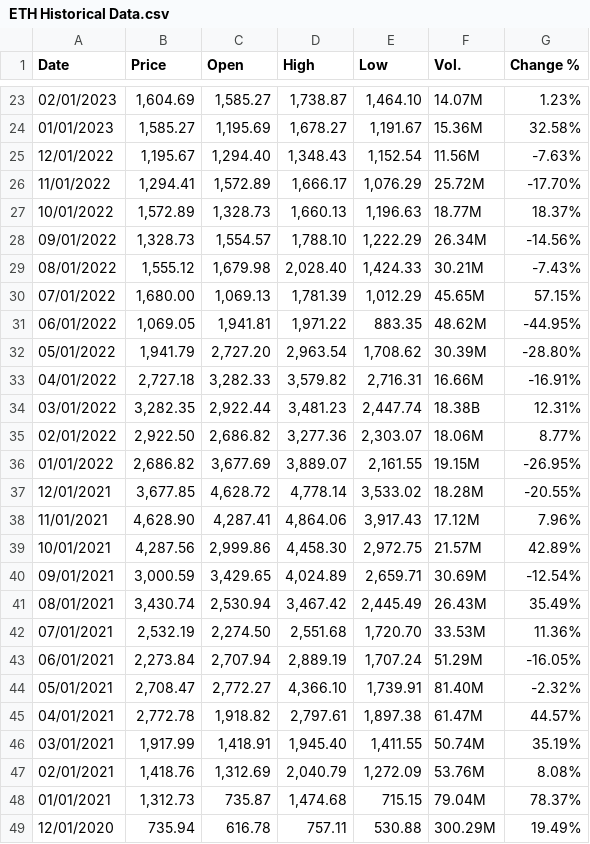
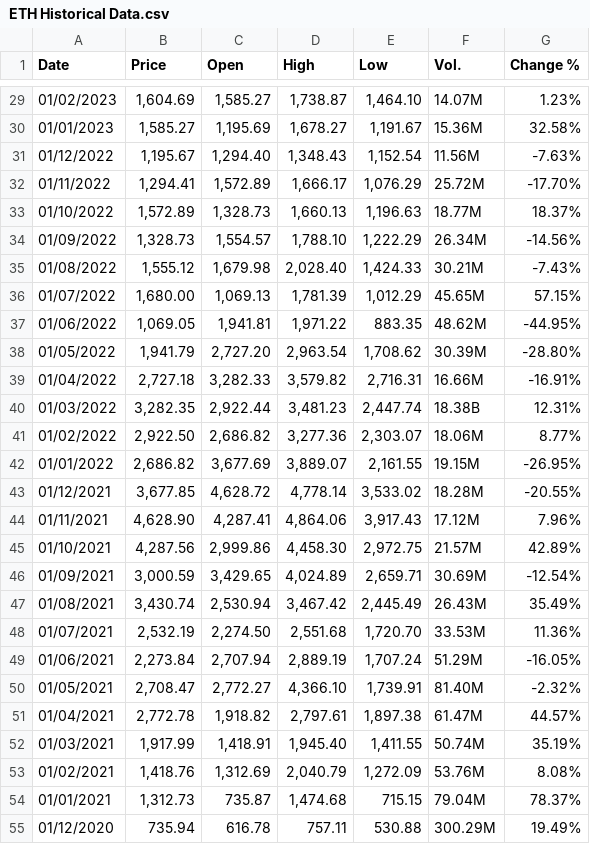
Before and after one commit to paulbeardactuarial/crypto_calibration, a CSV file: Data/ETH Historical Data.csv, drawn as a sheet; only a part is shown, gaps mark what is left out; the diff covers the shown part only.

```diff
--- a/Data/ETH Historical Data.csv
+++ b/Data/ETH Historical Data.csv
@@ -23,27 +29,27 @@
-"02/01/2023","1,604.69","1,585.27","1,738.87","1,464.10","14.07M","1.23%"
+"01/02/2023","1,604.69","1,585.27","1,738.87","1,464.10","14.07M","1.23%"
 "01/01/2023","1,585.27","1,195.69","1,678.27","1,191.67","15.36M","32.58%"
-"12/01/2022","1,195.67","1,294.40","1,348.43","1,152.54","11.56M","-7.63%"
-"11/01/2022","1,294.41","1,572.89","1,666.17","1,076.29","25.72M","-17.70%"
-"10/01/2022","1,572.89","1,328.73","1,660.13","1,196.63","18.77M","18.37%"
-"09/01/2022","1,328.73","1,554.57","1,788.10","1,222.29","26.34M","-14.56%"
-"08/01/2022","1,555.12","1,679.98","2,028.40","1,424.33","30.21M","-7.43%"
-"07/01/2022","1,680.00","1,069.13","1,781.39","1,012.29","45.65M","57.15%"
-"06/01/2022","1,069.05","1,941.81","1,971.22","883.35","48.62M","-44.95%"
-"05/01/2022","1,941.79","2,727.20","2,963.54","1,708.62","30.39M","-28.80%"
-"04/01/2022","2,727.18","3,282.33","3,579.82","2,716.31","16.66M","-16.91%"
-"03/01/2022","3,282.35","2,922.44","3,481.23","2,447.74","18.38B","12.31%"
-"02/01/2022","2,922.50","2,686.82","3,277.36","2,303.07","18.06M","8.77%"
+"01/12/2022","1,195.67","1,294.40","1,348.43","1,152.54","11.56M","-7.63%"
+"01/11/2022","1,294.41","1,572.89","1,666.17","1,076.29","25.72M","-17.70%"
+"01/10/2022","1,572.89","1,328.73","1,660.13","1,196.63","18.77M","18.37%"
+"01/09/2022","1,328.73","1,554.57","1,788.10","1,222.29","26.34M","-14.56%"
+"01/08/2022","1,555.12","1,679.98","2,028.40","1,424.33","30.21M","-7.43%"
+"01/07/2022","1,680.00","1,069.13","1,781.39","1,012.29","45.65M","57.15%"
+"01/06/2022","1,069.05","1,941.81","1,971.22","883.35","48.62M","-44.95%"
+"01/05/2022","1,941.79","2,727.20","2,963.54","1,708.62","30.39M","-28.80%"
+"01/04/2022","2,727.18","3,282.33","3,579.82","2,716.31","16.66M","-16.91%"
+"01/03/2022","3,282.35","2,922.44","3,481.23","2,447.74","18.38B","12.31%"
+"01/02/2022","2,922.50","2,686.82","3,277.36","2,303.07","18.06M","8.77%"
 "01/01/2022","2,686.82","3,677.69","3,889.07","2,161.55","19.15M","-26.95%"
-"12/01/2021","3,677.85","4,628.72","4,778.14","3,533.02","18.28M","-20.55%"
-"11/01/2021","4,628.90","4,287.41","4,864.06","3,917.43","17.12M","7.96%"
-"10/01/2021","4,287.56","2,999.86","4,458.30","2,972.75","21.57M","42.89%"
-"09/01/2021","3,000.59","3,429.65","4,024.89","2,659.71","30.69M","-12.54%"
-"08/01/2021","3,430.74","2,530.94","3,467.42","2,445.49","26.43M","35.49%"
-"07/01/2021","2,532.19","2,274.50","2,551.68","1,720.70","33.53M","11.36%"
-"06/01/2021","2,273.84","2,707.94","2,889.19","1,707.24","51.29M","-16.05%"
-"05/01/2021","2,708.47","2,772.27","4,366.10","1,739.91","81.40M","-2.32%"
-"04/01/2021","2,772.78","1,918.82","2,797.61","1,897.38","61.47M","44.57%"
-"03/01/2021","1,917.99","1,418.91","1,945.40","1,411.55","50.74M","35.19%"
-"02/01/2021","1,418.76","1,312.69","2,040.79","1,272.09","53.76M","8.08%"
+"01/12/2021","3,677.85","4,628.72","4,778.14","3,533.02","18.28M","-20.55%"
+"01/11/2021","4,628.90","4,287.41","4,864.06","3,917.43","17.12M","7.96%"
+"01/10/2021","4,287.56","2,999.86","4,458.30","2,972.75","21.57M","42.89%"
+"01/09/2021","3,000.59","3,429.65","4,024.89","2,659.71","30.69M","-12.54%"
+"01/08/2021","3,430.74","2,530.94","3,467.42","2,445.49","26.43M","35.49%"
+"01/07/2021","2,532.19","2,274.50","2,551.68","1,720.70","33.53M","11.36%"
+"01/06/2021","2,273.84","2,707.94","2,889.19","1,707.24","51.29M","-16.05%"
+"01/05/2021","2,708.47","2,772.27","4,366.10","1,739.91","81.40M","-2.32%"
+"01/04/2021","2,772.78","1,918.82","2,797.61","1,897.38","61.47M","44.57%"
+"01/03/2021","1,917.99","1,418.91","1,945.40","1,411.55","50.74M","35.19%"
+"01/02/2021","1,418.76","1,312.69","2,040.79","1,272.09","53.76M","8.08%"
 "01/01/2021","1,312.73","735.87","1,474.68","715.15","79.04M","78.37%"
-"12/01/2020","735.94","616.78","757.11","530.88","300.29M","19.49%"
+"01/12/2020","735.94","616.78","757.11","530.88","300.29M","19.49%"
```
Also changed, not shown: 7 added rows, 1 removed row and 71 edited cells elsewhere in this file, Data/BTC Historical Data.csv, Data/XRP Historical Data.csv, 10 other files.
